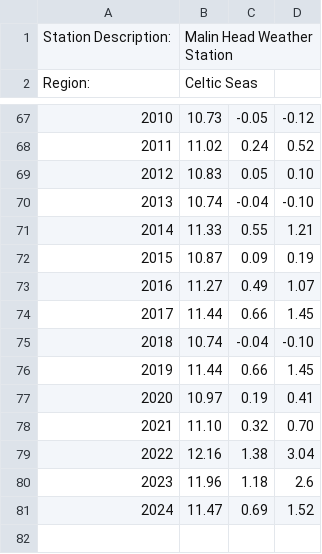
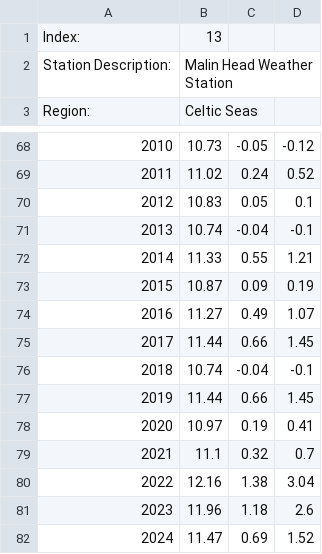
Before and after one commit to beeberx/wg_WGOH, a CSV file: IROC_Timeseries/Ireland_Malin_Annual.csv, drawn as a sheet; only a part is shown, gaps mark what is left out; removed rows and columns are numbered as before the commit, all else as after; the diff covers the shown part only; the diff names each change by its address in the sheet, - before the commit and + after, or states it on an @@ line.

Commit message:
Adding monthly bar code, figures and updated data
Adding code and a .mat file for plotting the monthly climatology bar charts.
Adding the resulting monthly bar chart figures
Updating the Irish timeseries to correct mistakes (new stuff also sent to accessions@ices.dk)

```diff
--- a/IROC_Timeseries/Ireland_Malin_Annual.csv
+++ b/IROC_Timeseries/Ireland_Malin_Annual.csv
+row 1: Index: | 13
-D70: 0.10
+D70: 0.1
-D71: -0.10
+D71: -0.1
-D76: -0.10
+D76: -0.1
-row 78: 2021 | 11.10 | 0.32 | 0.70
+row 79: 2021 | 11.1 | 0.32 | 0.7
```
Also changed, not shown: 16 edited cells elsewhere in this file, IROC_Timeseries/Ireland_Malin_Mnthly.csv, IROC_Timeseries/Ireland_Malin_Timeseries.csv, 3 other files.
